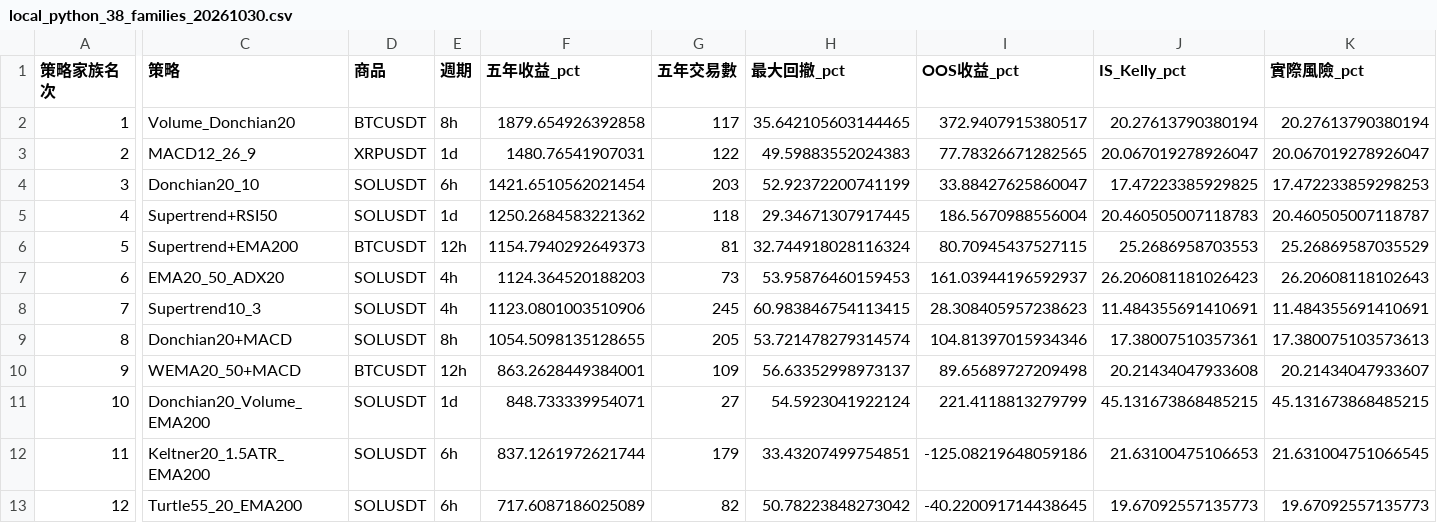
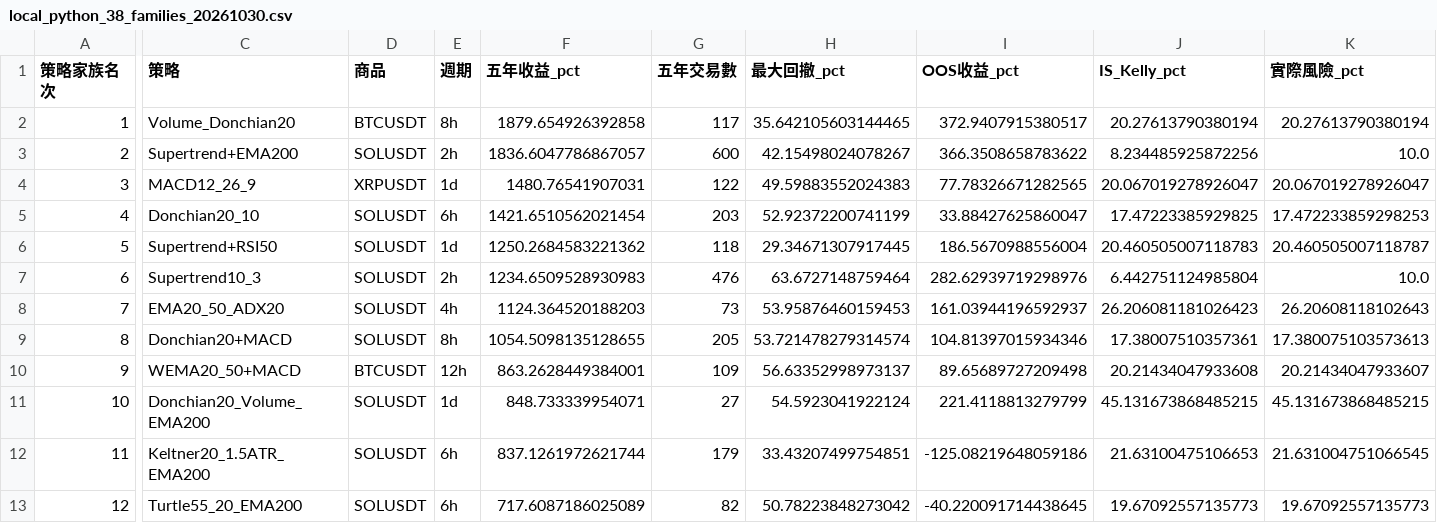
Before and after one commit to tofueu/trade-test, a CSV file: research/multi-market-strategy-ranking/results/combined_top100/local_python_38_families_20261030.csv, drawn as a sheet; only a part is shown, gaps mark what is left out; removed rows and columns are numbered as before the commit, all else as after; rows hold the shown columns only; the diff covers the shown part only; the diff names each change by its address in the sheet, - before the commit and + after, or states it on an @@ line.

```diff
--- a/research/multi-market-strategy-ranking/results/combined_top100/local_python_38_families_20261030.csv
+++ b/research/multi-market-strategy-ranking/results/combined_top100/local_python_38_families_20261030.csv
+row 3: 2 | Supertrend+EMA200 | SOLUSDT | 2h | 1836.6047786867057 | 600 | 42.15498024078267 | 366.3508658783622 | 8.234485925872256 | 10.0
@@ column A (策略家族名次) renumbered between rows 4 and 8 @@
-C7 (策略): Supertrend+EMA200
+C7 (策略): Supertrend10_3
-D7 (商品): BTCUSDT
+D7 (商品): SOLUSDT
-E7 (週期): 12h
+E7 (週期): 2h
-F7 (五年收益_pct): 1154.7940292649373
+F7 (五年收益_pct): 1234.6509528930983
-G7 (五年交易數): 81
+G7 (五年交易數): 476
-H7 (最大回撤_pct): 32.744918028116324
+H7 (最大回撤_pct): 63.6727148759464
-I7 (OOS收益_pct): 80.70945437527115
+I7 (OOS收益_pct): 282.62939719298976
-J7 (IS_Kelly_pct): 25.2686958703553
+J7 (IS_Kelly_pct): 6.442751124985804
-K7 (實際風險_pct): 25.26869587035529
+K7 (實際風險_pct): 10.0
-row 8: 7 | Supertrend10_3 | SOLUSDT | 4h | 1123.0801003510906 | 245 | 60.983846754113415 | 28.308405957238623 | 11.484355691410691 | 11.484355691410691
```
Also changed, not shown: 1 edited cell elsewhere in this file.
